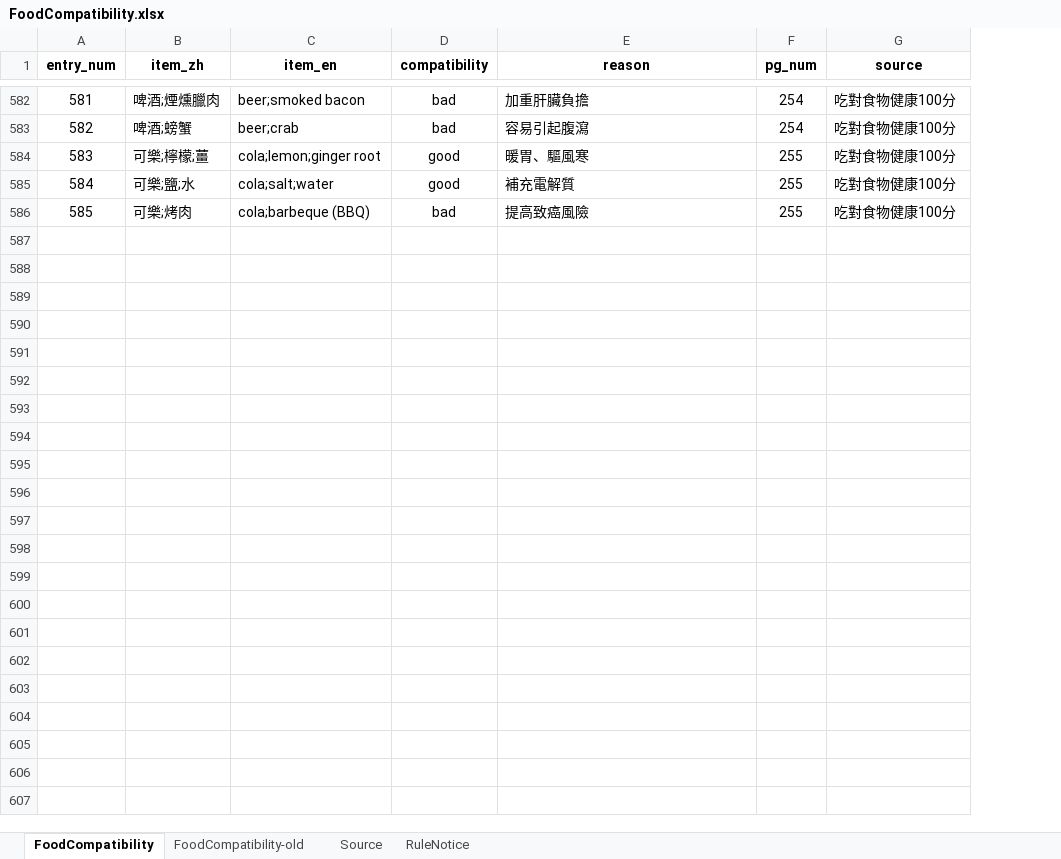
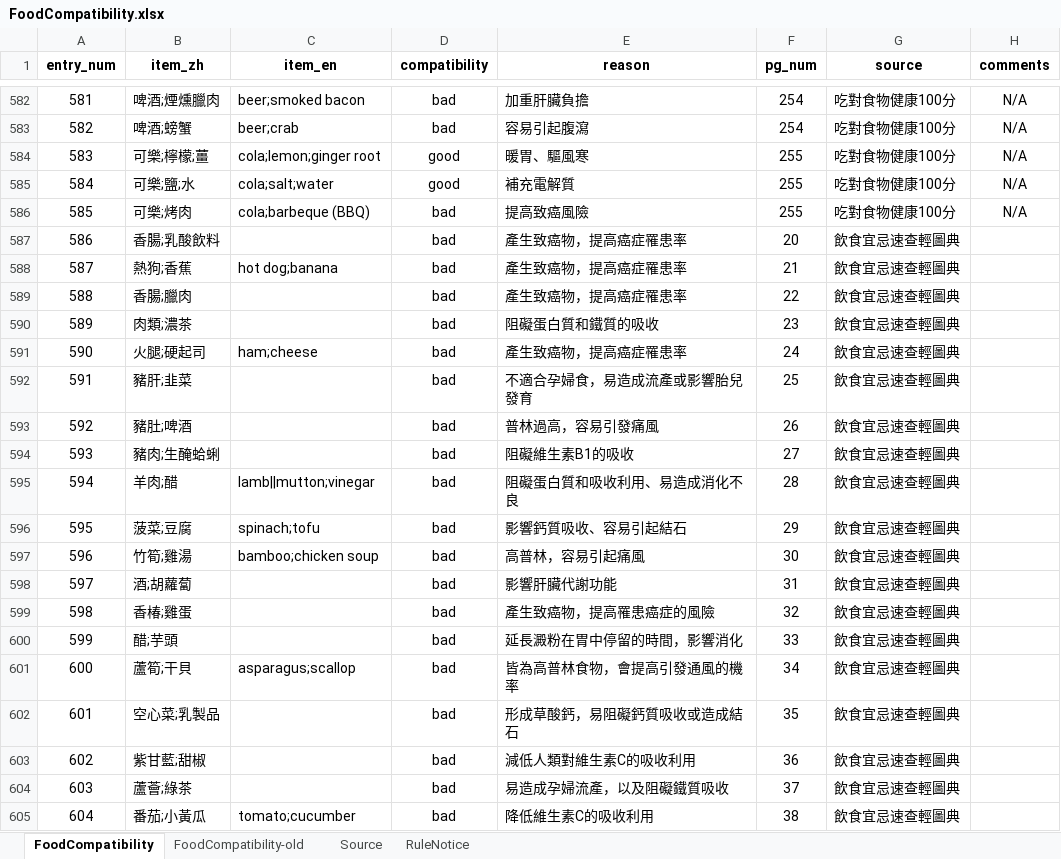
Before and after one commit to tkjsung/tkjsung.github.io, an Excel workbook: side_foodcompat/data/FoodCompatibility.xlsx, sheet FoodCompatibility, drawn as a sheet; only a part is shown, gaps mark what is left out; values as stored, in another font and other column widths than the file's, no borders; the diff covers the shown part only; the diff names each change by its address in the sheet, - before the commit and + after, or states it on an @@ line.

```diff
--- a/side_foodcompat/data/FoodCompatibility.xlsx (sheet FoodCompatibility)
+++ b/side_foodcompat/data/FoodCompatibility.xlsx (sheet FoodCompatibility)
+column H (comments), rows 582-586: all N/A
+row 587: 586 | 香腸;乳酸飲料 |  | bad | 產生致癌物，提高癌症罹患率 | 20 | 飲食宜忌速查輕圖典
+row 588: 587 | 熱狗;香蕉 | hot dog;banana | bad | 產生致癌物，提高癌症罹患率 | 21 | 飲食宜忌速查輕圖典
+row 589: 588 | 香腸;臘肉 |  | bad | 產生致癌物，提高癌症罹患率 | 22 | 飲食宜忌速查輕圖典
+row 590: 589 | 肉類;濃茶 |  | bad | 阻礙蛋白質和鐵質的吸收 | 23 | 飲食宜忌速查輕圖典
+row 591: 590 | 火腿;硬起司 | ham;cheese | bad | 產生致癌物，提高癌症罹患率 | 24 | 飲食宜忌速查輕圖典
+row 592: 591 | 豬肝;韭菜 |  | bad | 不適合孕婦食，易造成流產或影響胎兒發育 | 25 | 飲食宜忌速查輕圖典
+row 593: 592 | 豬肚;啤酒 |  | bad | 普林過高，容易引發痛風 | 26 | 飲食宜忌速查輕圖典
+row 594: 593 | 豬肉;生醃蛤蜊 |  | bad | 阻礙維生素B1的吸收 | 27 | 飲食宜忌速查輕圖典
+row 595: 594 | 羊肉;醋 | lamb||mutton;vinegar | bad | 阻礙蛋白質和吸收利用、易造成消化不良 | 28 | 飲食宜忌速查輕圖典
+row 596: 595 | 菠菜;豆腐 | spinach;tofu | bad | 影響鈣質吸收、容易引起結石 | 29 | 飲食宜忌速查輕圖典
+row 597: 596 | 竹筍;雞湯 | bamboo;chicken soup | bad | 高普林，容易引起痛風 | 30 | 飲食宜忌速查輕圖典
+row 598: 597 | 酒;胡蘿蔔 |  | bad | 影響肝臟代謝功能 | 31 | 飲食宜忌速查輕圖典
+row 599: 598 | 香椿;雞蛋 |  | bad | 產生致癌物，提高罹患癌症的風險 | 32 | 飲食宜忌速查輕圖典
+row 600: 599 | 醋;芋頭 |  | bad | 延長澱粉在胃中停留的時間，影響消化 | 33 | 飲食宜忌速查輕圖典
+row 601: 600 | 蘆筍;干貝 | asparagus;scallop | bad | 皆為高普林食物，會提高引發通風的機率 | 34 | 飲食宜忌速查輕圖典
+row 602: 601 | 空心菜;乳製品 |  | bad | 形成草酸鈣，易阻礙鈣質吸收或造成結石 | 35 | 飲食宜忌速查輕圖典
+row 603: 602 | 紫甘藍;甜椒 |  | bad | 減低人類對維生素C的吸收利用 | 36 | 飲食宜忌速查輕圖典
+row 604: 603 | 蘆薈;綠茶 |  | bad | 易造成孕婦流產，以及阻礙鐵質吸收 | 37 | 飲食宜忌速查輕圖典
+row 605: 604 | 番茄;小黃瓜 | tomato;cucumber | bad | 降低維生素C的吸收利用 | 38 | 飲食宜忌速查輕圖典
```
Also changed, not shown: 296 added rows elsewhere in this sheet, sheet Source, sheet RuleNotice.
